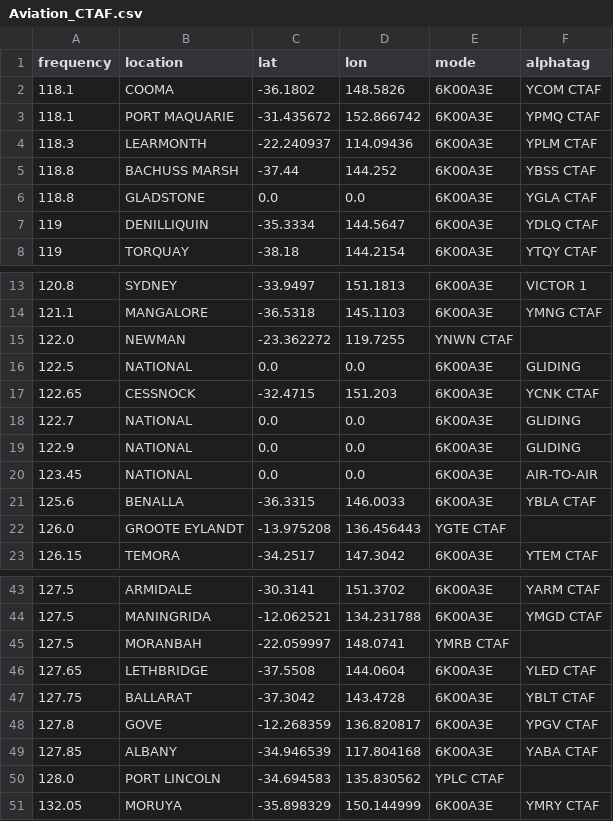
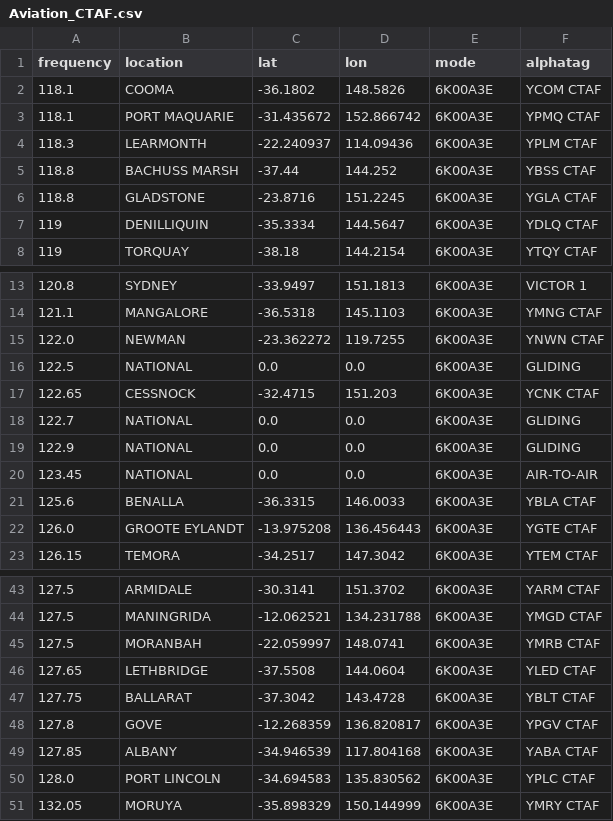
Before and after one commit to ggatward/ACMA_Exporter, a CSV file: input/Aviation_CTAF.csv, drawn as a sheet; only a part is shown, gaps mark what is left out.

```diff
--- a/input/Aviation_CTAF.csv
+++ b/input/Aviation_CTAF.csv
@@ -5,3 +5,3 @@ frequency,location,lat,lon,mode,alphatag
 118.8,BACHUSS MARSH,-37.44,144.252,6K00A3E,YBSS CTAF
-118.8,GLADSTONE,0.0,0.0,6K00A3E,YGLA CTAF
+118.8,GLADSTONE,-23.8716,151.2245,6K00A3E,YGLA CTAF
 119,DENILLIQUIN,-35.3334,144.5647,6K00A3E,YDLQ CTAF
@@ -14,3 +14,3 @@ frequency,location,lat,lon,mode,alphatag
 121.1,MANGALORE,-36.5318,145.1103,6K00A3E,YMNG CTAF
-122.0,NEWMAN,-23.362272,119.7255,YNWN CTAF
+122.0,NEWMAN,-23.362272,119.7255,6K00A3E,YNWN CTAF
 122.5,NATIONAL,0.0,0.0,6K00A3E,GLIDING
@@ -21,3 +21,3 @@ frequency,location,lat,lon,mode,alphatag
 125.6,BENALLA,-36.3315,146.0033,6K00A3E,YBLA CTAF
-126.0,GROOTE EYLANDT,-13.975208,136.456443,YGTE CTAF
+126.0,GROOTE EYLANDT,-13.975208,136.456443,6K00A3E,YGTE CTAF
 126.15,TEMORA,-34.2517,147.3042,6K00A3E,YTEM CTAF
@@ -44,3 +44,3 @@ frequency,location,lat,lon,mode,alphatag
 127.5,MANINGRIDA,-12.062521,134.231788,6K00A3E,YMGD CTAF
-127.5,MORANBAH,-22.059997,148.0741,YMRB CTAF
+127.5,MORANBAH,-22.059997,148.0741,6K00A3E,YMRB CTAF
 127.65,LETHBRIDGE,-37.5508,144.0604,6K00A3E,YLED CTAF
@@ -49,3 +49,3 @@ frequency,location,lat,lon,mode,alphatag
 127.85,ALBANY,-34.946539,117.804168,6K00A3E,YABA CTAF
-128.0,PORT LINCOLN,-34.694583,135.830562,YPLC CTAF
+128.0,PORT LINCOLN,-34.694583,135.830562,6K00A3E,YPLC CTAF
 132.05,MORUYA,-35.898329,150.144999,6K00A3E,YMRY CTAF
```
Also changed, not shown: downloads/Aviation_Airservices_391222.csv, input/Aviation_Company.csv, 7 other files.
